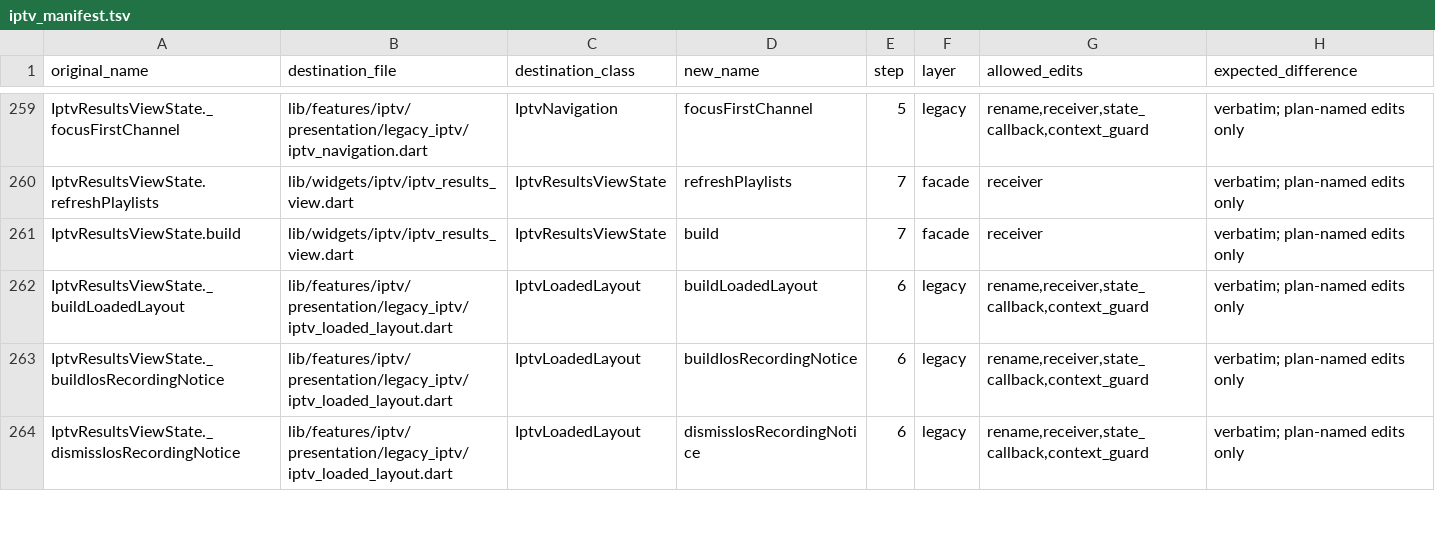
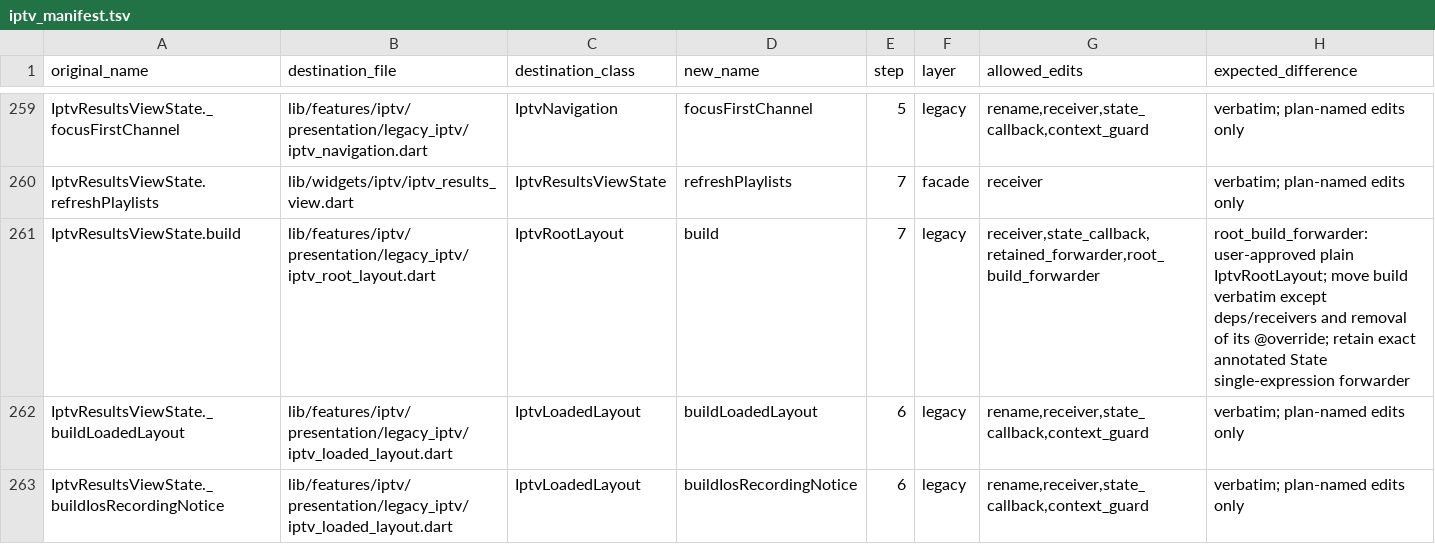
Before and after one commit to varunsalian/debrify, a TSV file: dev/tool/iptv_manifest.tsv, drawn as a sheet; only a part is shown, gaps mark what is left out; the shorter side is filled out with more unchanged rows.

Commit message:
refactor(iptv): gate 2 complete facade and composition extraction

```diff
--- a/dev/tool/iptv_manifest.tsv
+++ b/dev/tool/iptv_manifest.tsv
@@ -260,3 +260,3 @@ IptvResultsViewState._focusFirstChannel	lib/features/iptv/presentation/legacy_ip
 IptvResultsViewState.refreshPlaylists	lib/widgets/iptv/iptv_results_view.dart	IptvResultsViewState	refreshPlaylists	7	facade	receiver	verbatim; plan-named edits only
-IptvResultsViewState.build	lib/widgets/iptv/iptv_results_view.dart	IptvResultsViewState	build	7	facade	receiver	verbatim; plan-named edits only
+IptvResultsViewState.build	lib/features/iptv/presentation/legacy_iptv/iptv_root_layout.dart	IptvRootLayout	build	7	legacy	receiver,state_callback,retained_forwarder,root_build_forwarder	root_build_forwarder: user-approved plain IptvRootLayout; move build verbatim except deps/receivers and removal of its @override; retain exact annotated State single-expression forwarder
 IptvResultsViewState._buildLoadedLayout	lib/features/iptv/presentation/legacy_iptv/iptv_loaded_layout.dart	IptvLoadedLayout	buildLoadedLayout	6	legacy	rename,receiver,state_callback,context_guard	verbatim; plan-named edits only
```
Also changed, not shown: 35 other files.
